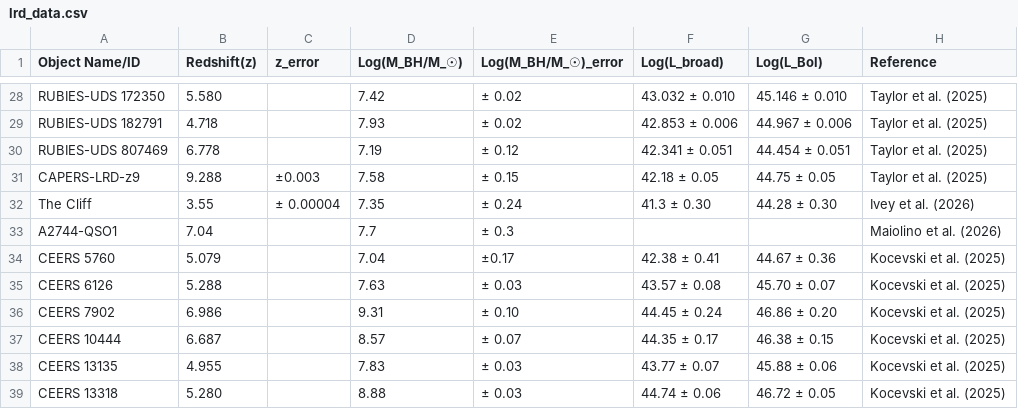
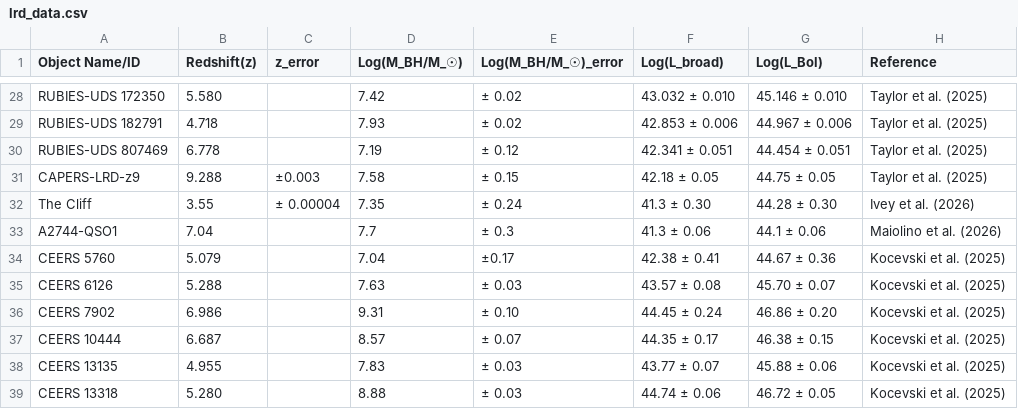
Before and after one commit to atauhd-ops/LRDs_list.csv, a CSV file: lrd_data.csv, drawn as a sheet; only a part is shown, gaps mark what is left out.

Commit message:
Update lrd_data.csv

```diff
--- a/lrd_data.csv
+++ b/lrd_data.csv
@@ -32,3 +32,3 @@ CAPERS-LRD-z9,9.288,±0.003,7.58,± 0.15,42.18 ± 0.05,44.75 ± 0.05,Taylor et a
 The Cliff,3.55,± 0.00004,7.35,± 0.24, 41.3 ± 0.30,44.28 ± 0.30,Ivey et al. (2026)
-A2744-QSO1,7.04,,7.7,± 0.3,,,Maiolino et al. (2026)
+A2744-QSO1,7.04,,7.7,± 0.3,41.3 ± 0.06,44.1 ± 0.06,Maiolino et al. (2026)
 CEERS 5760,5.079,,7.04,±0.17,42.38 ± 0.41,44.67 ± 0.36,Kocevski et al. (2025)
```
